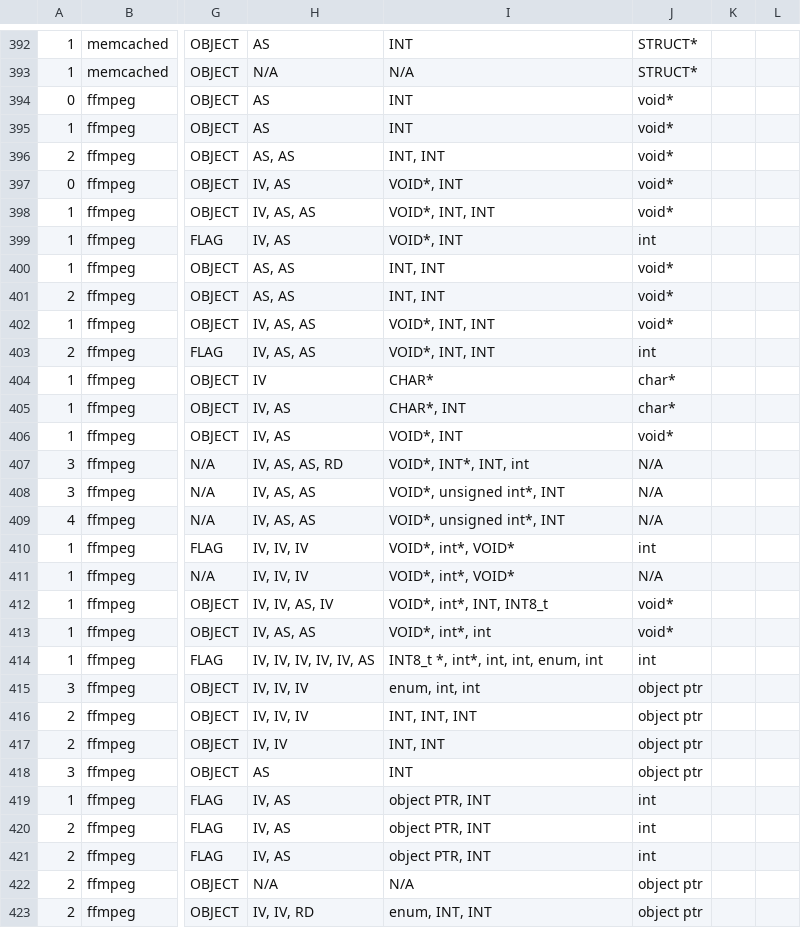
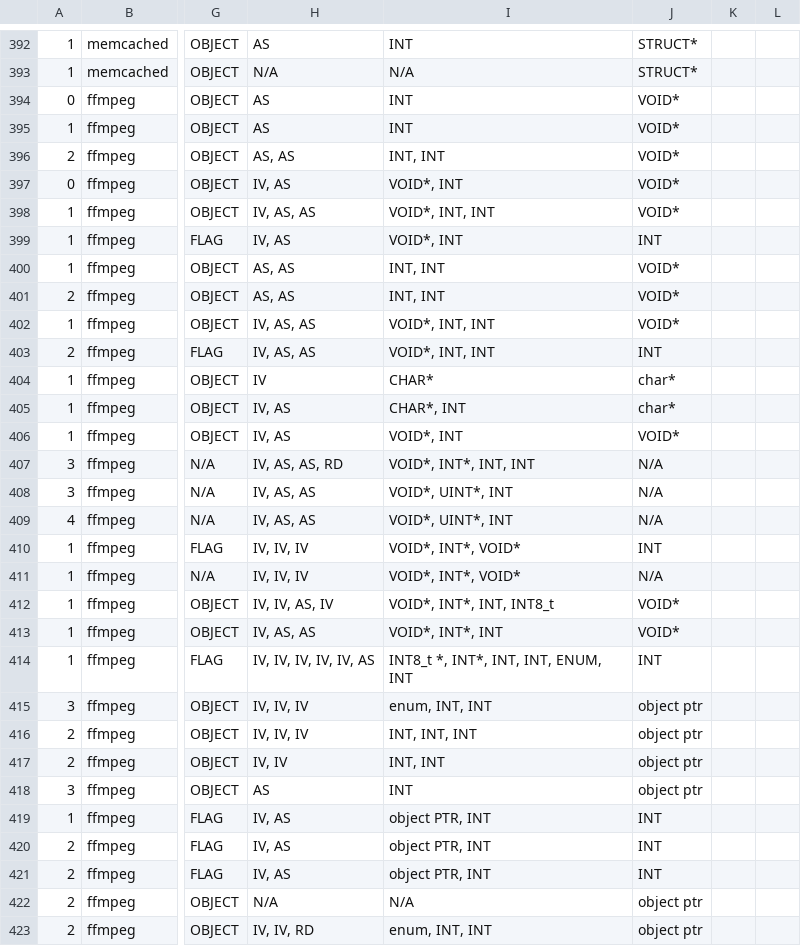
Before and after one commit to MemoryManagement-Study/LearningFromSourceCode, a CSV file: MMR-list.csv, drawn as a sheet; only a part is shown, gaps mark what is left out; the diff covers the shown part only; the diff names each change by its address in the sheet, - before the commit and + after, or states it on an @@ line.

```diff
--- a/MMR-list.csv
+++ b/MMR-list.csv
-J394:J398: void*
+J394:J398: VOID*
-J399: int
+J399: INT
-J400:J402: void*
+J400:J402: VOID*
-J403: int
+J403: INT
-J406: void*
+J406: VOID*
-I407: VOID*, INT*, INT, int
+I407: VOID*, INT*, INT, INT
-I408:I409: VOID*, unsigned int*, INT
+I408:I409: VOID*, UINT*, INT
-I410:I411: VOID*, int*, VOID*
+I410:I411: VOID*, INT*, VOID*
-J410: int
+J410: INT
-I412: VOID*, int*, INT, INT8_t
+I412: VOID*, INT*, INT, INT8_t
-J412:J413: void*
+J412:J413: VOID*
-I413: VOID*, int*, int
+I413: VOID*, INT*, INT
-I414: INT8_t *, int*, int, int, enum, int
+I414: INT8_t *, INT*, INT, INT, ENUM, INT
-J414: int
+J414: INT
-I415: enum, int, int
+I415: enum, INT, INT
-J419:J421: int
+J419:J421: INT
```
Also changed, not shown: 173 edited cells elsewhere in this file.
